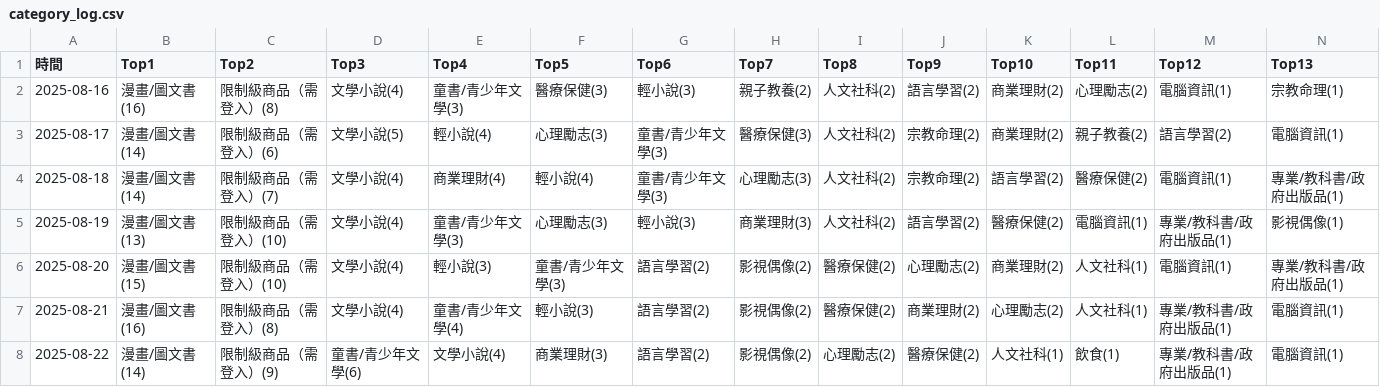
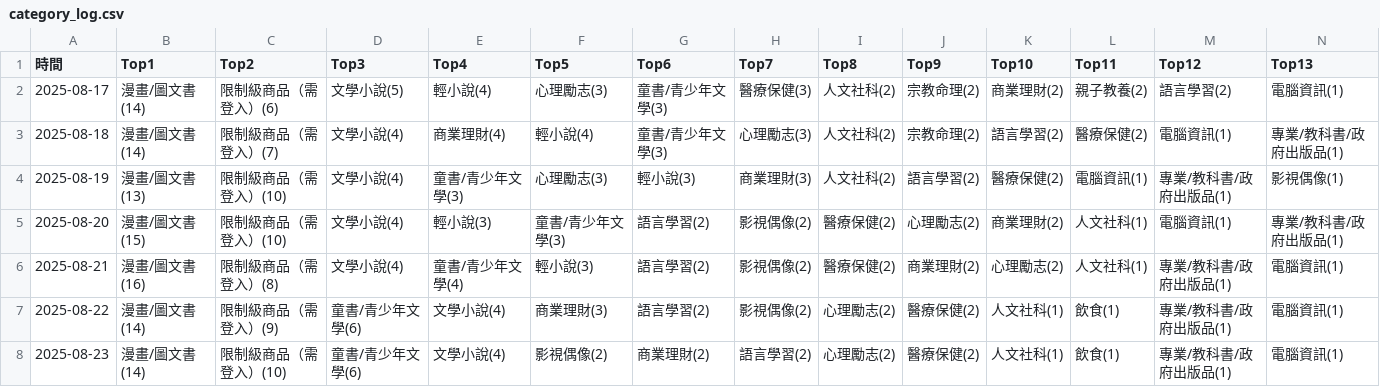
Before and after one commit to allenwhitewho/open_platform_final_project, a CSV file: category_log.csv, drawn as a sheet; only a part is shown; removed rows and columns are numbered as before the commit, all else as after; rows hold the shown columns only; the diff names each change by its address in the sheet, - before the commit and + after, or states it on an @@ line.

```diff
--- a/category_log.csv
+++ b/category_log.csv
-row 2: 2025-08-16 | 漫畫/圖文書(16) | 限制級商品（需登入）(8) | 文學小說(4) | 童書/青少年文學(3) | 醫療保健(3) | 輕小說(3) | 親子教養(2) | 人文社科(2) | 語言學習(2) | 商業理財(2) | 心理勵志(2) | 電腦資訊(1) | 宗教命理(1)
+row 8: 2025-08-23 | 漫畫/圖文書(14) | 限制級商品（需登入）(10) | 童書/青少年文學(6) | 文學小說(4) | 影視偶像(2) | 商業理財(2) | 語言學習(2) | 心理勵志(2) | 醫療保健(2) | 人文社科(1) | 飲食(1) | 專業/教科書/政府出版品(1) | 電腦資訊(1)
```
Also changed, not shown: api.csv, history.csv, 7 other files.
